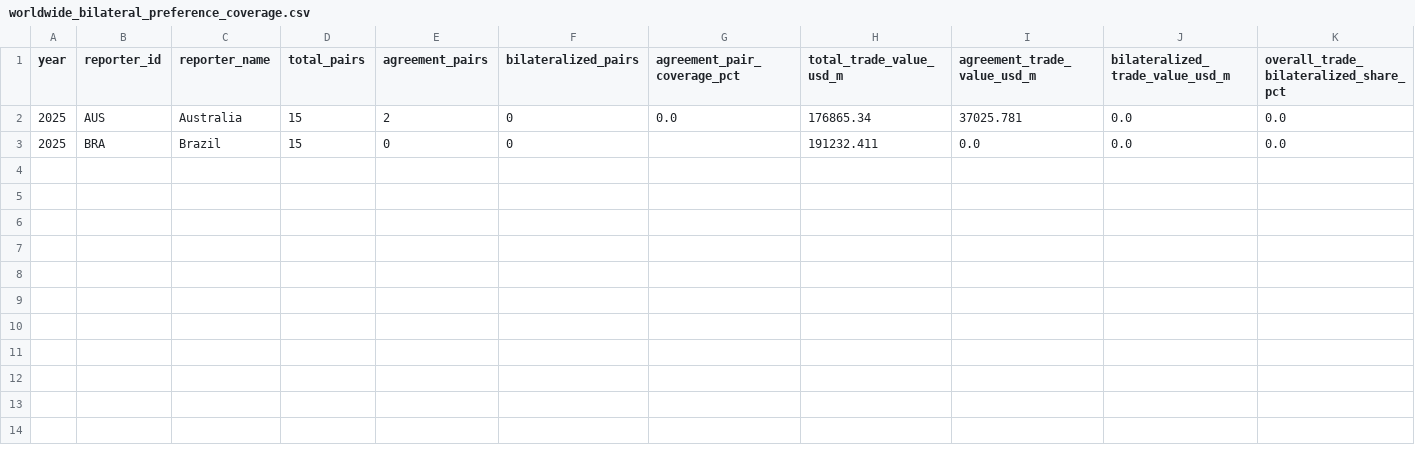
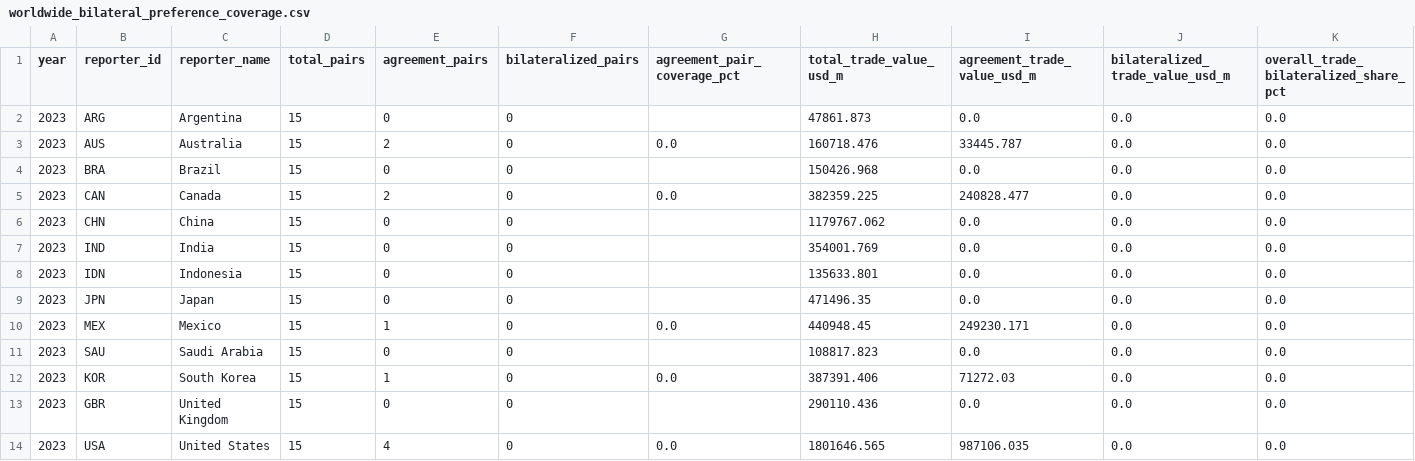
Before and after one commit to haydenstoltz/tariff-tracker, a CSV file: outputs/worldwide/worldwide_bilateral_preference_coverage.csv, drawn as a sheet; only a part is shown; addresses are those after the commit; rows hold the shown columns only; the diff names each change by its address in the sheet, - before the commit and + after, or states it on an @@ line.

Commit message:
Restore live worldwide build to 2023 while 2025 coverage is incomplete

```diff
--- a/outputs/worldwide/worldwide_bilateral_preference_coverage.csv
+++ b/outputs/worldwide/worldwide_bilateral_preference_coverage.csv
+row 2: 2023 | ARG | Argentina | 15 | 0 | 0 |  | 47861.873 | 0.0 | 0.0 | 0.0
-A3:A4 (year): 2025
+A3:A4 (year): 2023
-H3 (total_trade_value_usd_m): 176865.34
+H3 (total_trade_value_usd_m): 160718.476
-I3 (agreement_trade_value_usd_m): 37025.781
+I3 (agreement_trade_value_usd_m): 33445.787
-H4 (total_trade_value_usd_m): 191232.411
+H4 (total_trade_value_usd_m): 150426.968
+row 5: 2023 | CAN | Canada | 15 | 2 | 0 | 0.0 | 382359.225 | 240828.477 | 0.0 | 0.0
+row 6: 2023 | CHN | China | 15 | 0 | 0 |  | 1179767.062 | 0.0 | 0.0 | 0.0
+row 7: 2023 | IND | India | 15 | 0 | 0 |  | 354001.769 | 0.0 | 0.0 | 0.0
+row 8: 2023 | IDN | Indonesia | 15 | 0 | 0 |  | 135633.801 | 0.0 | 0.0 | 0.0
+row 9: 2023 | JPN | Japan | 15 | 0 | 0 |  | 471496.35 | 0.0 | 0.0 | 0.0
+row 10: 2023 | MEX | Mexico | 15 | 1 | 0 | 0.0 | 440948.45 | 249230.171 | 0.0 | 0.0
+row 11: 2023 | SAU | Saudi Arabia | 15 | 0 | 0 |  | 108817.823 | 0.0 | 0.0 | 0.0
+row 12: 2023 | KOR | South Korea | 15 | 1 | 0 | 0.0 | 387391.406 | 71272.03 | 0.0 | 0.0
+row 13: 2023 | GBR | United Kingdom | 15 | 0 | 0 |  | 290110.436 | 0.0 | 0.0 | 0.0
+row 14: 2023 | USA | United States | 15 | 4 | 0 | 0.0 | 1801646.565 | 987106.035 | 0.0 | 0.0
```
Also changed, not shown: data/metadata/world/pair_pull_targets.csv, data/metadata/worldwide_bilateral_preferences.csv, 27 other files.
